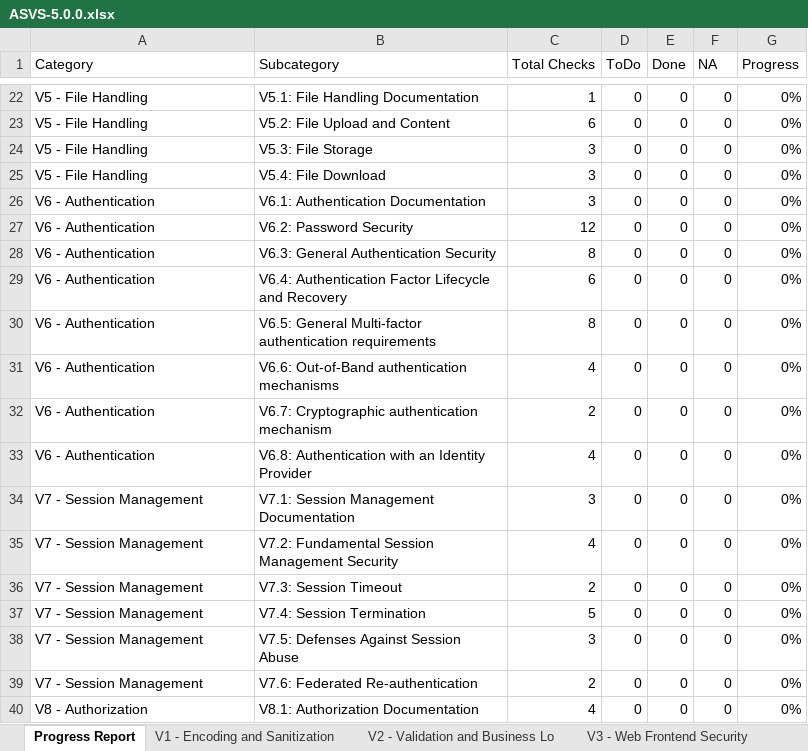
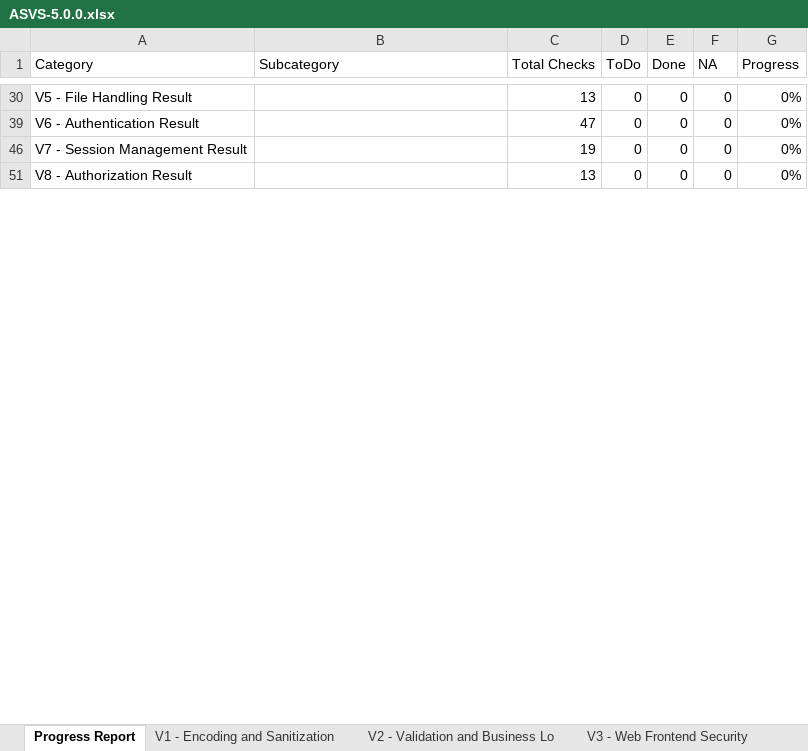
Before and after one commit to NuanceLab/asvs-template, an Excel workbook: ASVS-5.0.0.xlsx, sheet Progress Report, drawn as a sheet; only a part is shown, gaps mark what is left out; values as stored, in another font and other column widths than the file's, no cell formats; conditional formats not drawn; removed rows and columns are numbered as before the commit, all else as after; the diff covers the shown part only; the diff names each change by its address in the sheet, - before the commit and + after, or states it on an @@ line.

Commit message:
[ADD] Added subtotals for category wise overview

```diff
--- a/ASVS-5.0.0.xlsx (sheet Progress Report)
+++ b/ASVS-5.0.0.xlsx (sheet Progress Report)
-A30 (Category): V5 - File Handling
+A30 (Category): V5 - File Handling Result
-B30 (Subcategory): V5.1: File Handling Documentation
+B30 (Subcategory): (empty)
-C30 (Total Checks): 1
+C30 (Total Checks): 13
@@ row 23 hidden: V5 - File Handling | V5.2: File Upload and Content | 6 | 0 | 0 | 0 | 0% @@
@@ row 24 hidden: V5 - File Handling | V5.3: File Storage | 3 | 0 | 0 | 0 | 0% @@
@@ row 25 hidden: V5 - File Handling | V5.4: File Download | 3 | 0 | 0 | 0 | 0% @@
-A39 (Category): V6 - Authentication
+A39 (Category): V6 - Authentication Result
-B39 (Subcategory): V6.1: Authentication Documentation
+B39 (Subcategory): (empty)
-C39 (Total Checks): 3
+C39 (Total Checks): 47
@@ row 27 hidden: V6 - Authentication | V6.2: Password Security | 12 | 0 | 0 | 0 | 0% @@
@@ row 28 hidden: V6 - Authentication | V6.3: General Authentication Security | 8 | 0 | 0 | 0 | 0% @@
@@ row 29 hidden: V6 - Authentication | V6.4: Authentication Factor Lifecycle and Recovery | 6 | 0 | 0 | 0 | 0% @@
@@ row 30 hidden: V6 - Authentication | V6.5: General Multi-factor authentication requirements | 8 | 0 | 0 | 0 | 0% @@
@@ row 31 hidden: V6 - Authentication | V6.6: Out-of-Band authentication mechanisms | 4 | 0 | 0 | 0 | 0% @@
@@ row 32 hidden: V6 - Authentication | V6.7: Cryptographic authentication mechanism | 2 | 0 | 0 | 0 | 0% @@
@@ row 33 hidden: V6 - Authentication | V6.8: Authentication with an Identity Provider | 4 | 0 | 0 | 0 | 0% @@
-A46 (Category): V7 - Session Management
+A46 (Category): V7 - Session Management Result
-B46 (Subcategory): V7.1: Session Management Documentation
+B46 (Subcategory): (empty)
-C46 (Total Checks): 3
+C46 (Total Checks): 19
@@ row 35 hidden: V7 - Session Management | V7.2: Fundamental Session Management Security | 4 | 0 | 0 | 0 | 0% @@
@@ row 36 hidden: V7 - Session Management | V7.3: Session Timeout | 2 | 0 | 0 | 0 | 0% @@
@@ row 37 hidden: V7 - Session Management | V7.4: Session Termination | 5 | 0 | 0 | 0 | 0% @@
@@ row 38 hidden: V7 - Session Management | V7.5: Defenses Against Session Abuse | 3 | 0 | 0 | 0 | 0% @@
@@ row 39 hidden: V7 - Session Management | V7.6: Federated Re-authentication | 2 | 0 | 0 | 0 | 0% @@
-A51 (Category): V8 - Authorization
+A51 (Category): V8 - Authorization Result
-B51 (Subcategory): V8.1: Authorization Documentation
+B51 (Subcategory): (empty)
-C51 (Total Checks): 4
+C51 (Total Checks): 13
```
Also changed, not shown: 47 hidden or unhidden rows and 42 edited cells elsewhere in this sheet, cell formats, formulas that keep their value, 1 other file.
